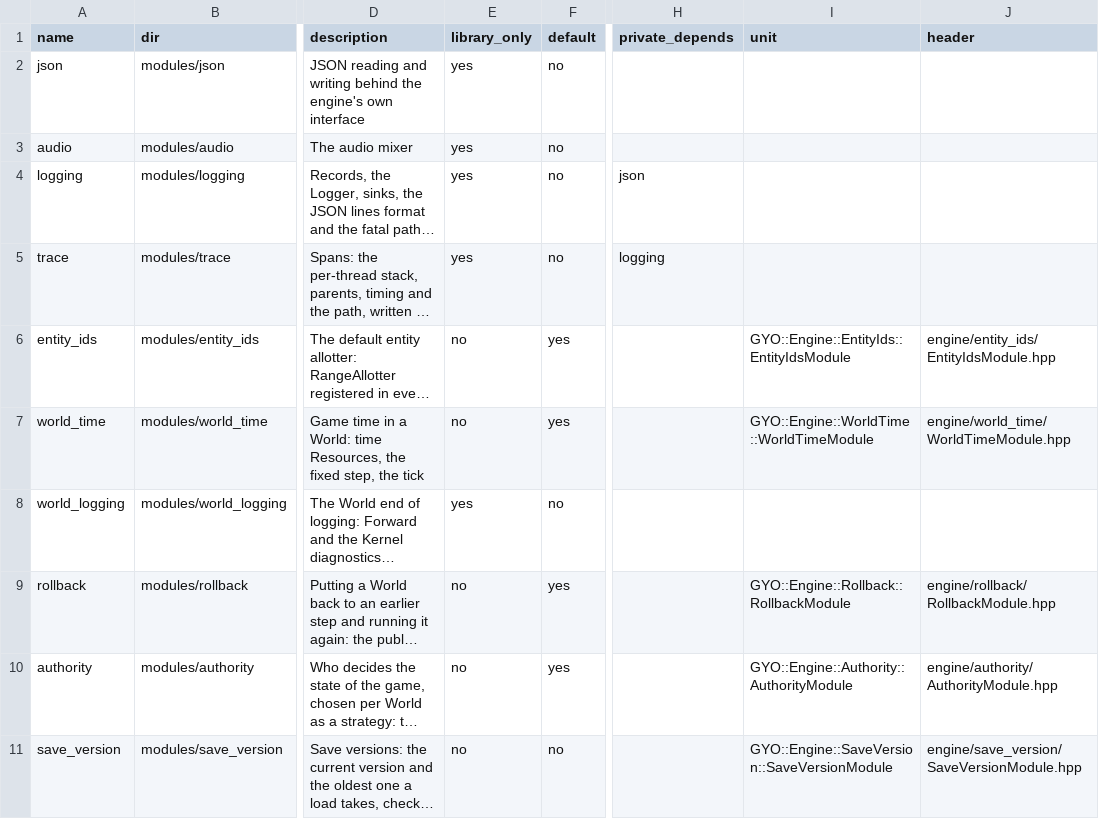
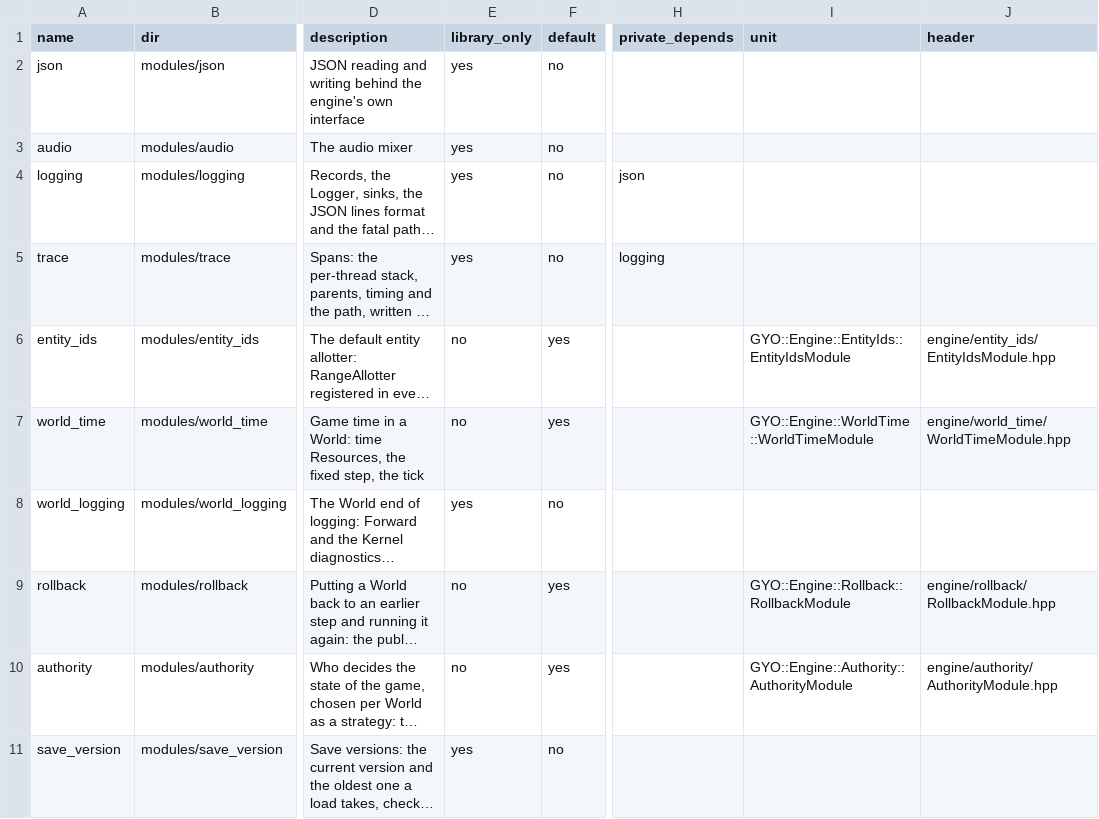
Before and after one commit to yojinn-io/GYO-Engine, a CSV file: config/modules.csv, drawn as a sheet; only a part is shown, gaps mark what is left out; long unchanged cells end in …; the diff names each change by its address in the sheet, - before the commit and + after, or states it on an @@ line.

```diff
--- a/config/modules.csv
+++ b/config/modules.csv
-E11 (library_only): no
+E11 (library_only): yes
-I11 (unit): GYO::Engine::SaveVersion::SaveVersionModule
+I11 (unit): (empty)
-J11 (header): engine/save_version/SaveVersionModule.hpp
+J11 (header): (empty)
```
Also changed, not shown: 14 other files.
